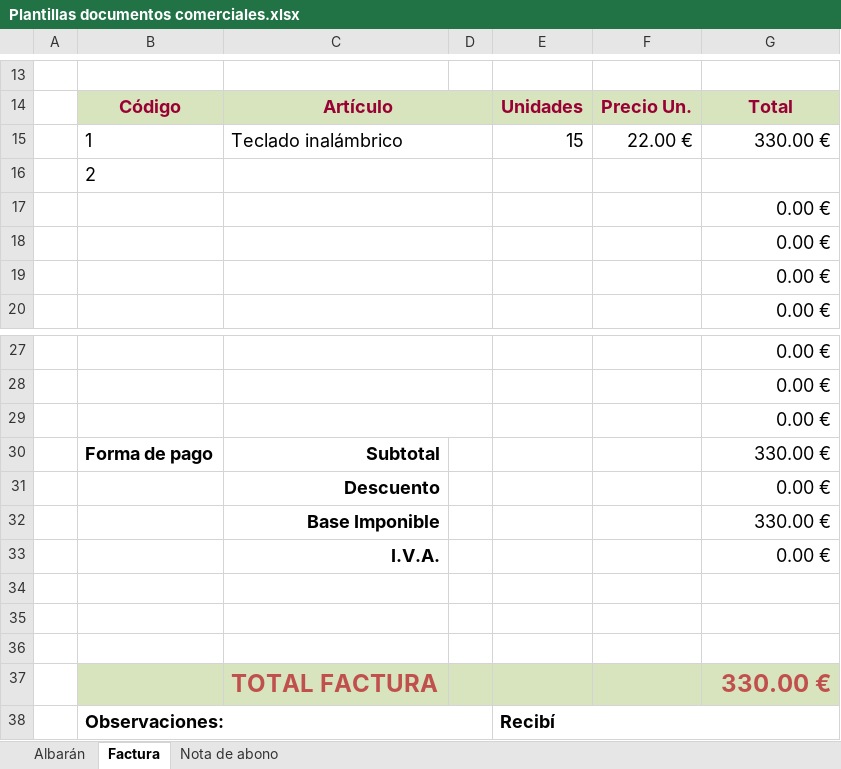
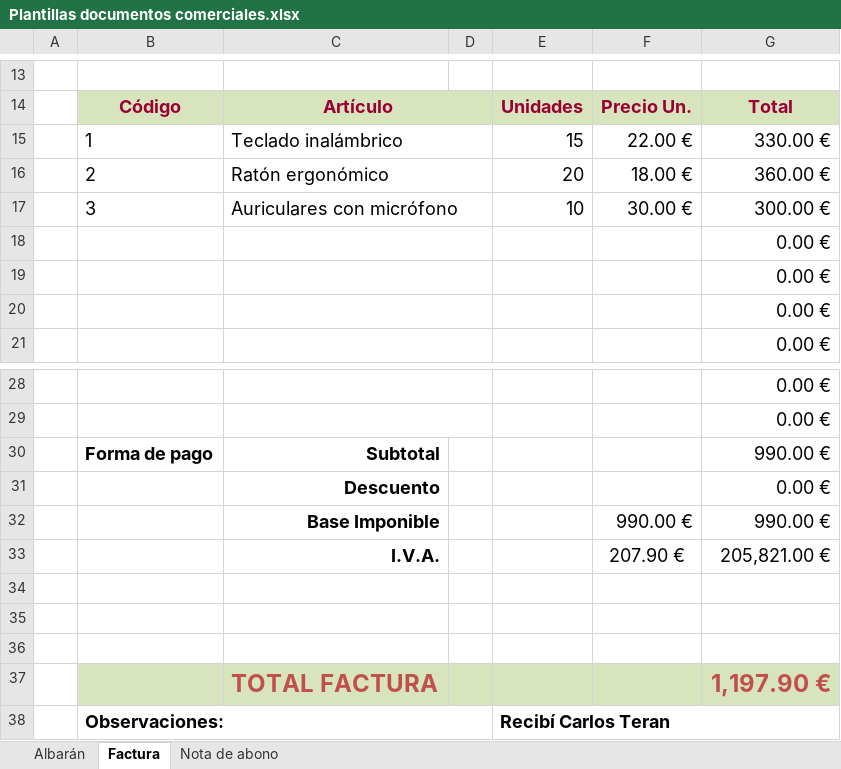
Before and after one commit to carlosss2442/2dam, an Excel workbook: IPE2/Plantillas documentos comerciales.xlsx, sheet Factura, drawn as a sheet; only a part is shown, gaps mark what is left out; values as stored, in another font and other column widths than the file's, no borders; conditional formats not drawn; removed rows and columns are numbered as before the commit, all else as after; the diff names each change by its address in the sheet, - before the commit and + after, or states it on an @@ line.

```diff
--- a/IPE2/Plantillas documentos comerciales.xlsx (sheet Factura)
+++ b/IPE2/Plantillas documentos comerciales.xlsx (sheet Factura)
-row 16:  | 2
+row 16:  | 2 | Ratón ergonómico |  | 20 | 18.00 € | 360.00 €
+row 17:  | 3 | Auriculares con micrófono |  | 10 | 30.00 € | 300.00 €
-row 29:  |  |  |  |  |  | 0.00 €
-G30: 330.00 €
+G30: 990.00 €
-row 32:  |  | Base Imponible |  |  |  | 330.00 €
-row 33:  |  | I.V.A. |  |  |  | 0.00 €
+row 32:  |  | Base Imponible |  |  | 990.00 € | 990.00 €
+row 33:  |  | I.V.A. |  |  | 207.90 € | 205,821.00 €
-G37: 330.00 €
+G37: 1,197.90 €
-E38: Recibí
+E38: Recibí Carlos Teran
```
Also changed, not shown: formulas that keep their value, 2 other files.
